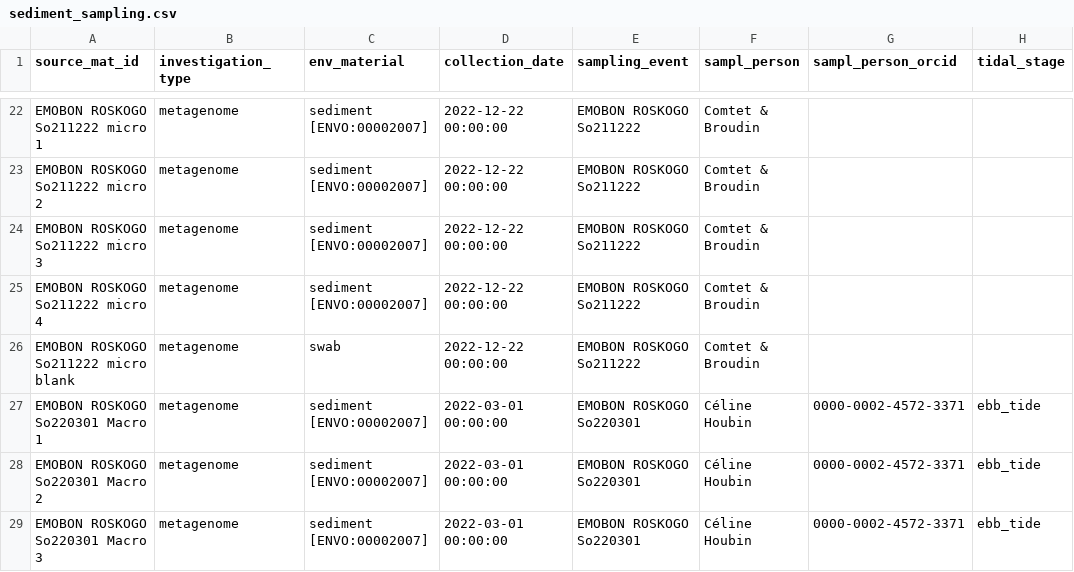
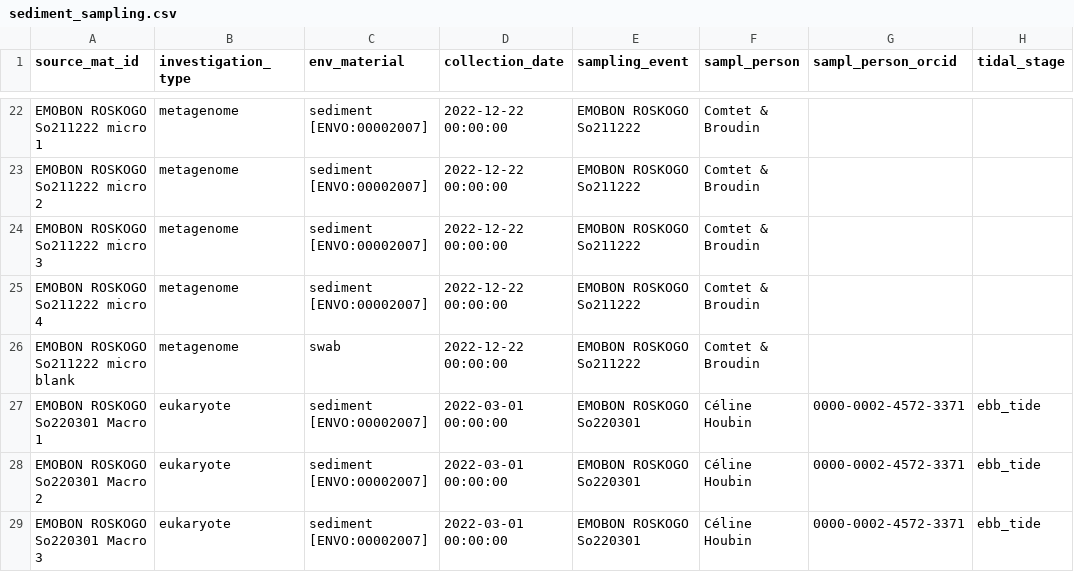
Before and after one commit to emo-bon/observatory-ROSKOGO-data, a CSV file: downloads/gdoc-csv/sediment_sampling.csv, drawn as a sheet; only a part is shown, gaps mark what is left out; the diff covers the shown part only; the diff names each change by its address in the sheet, - before the commit and + after, or states it on an @@ line.

```diff
--- a/downloads/gdoc-csv/sediment_sampling.csv
+++ b/downloads/gdoc-csv/sediment_sampling.csv
-B27:B29 (investigation_type): metagenome
+B27:B29 (investigation_type): eukaryote
```
Also changed, not shown: 5 added rows and 2 edited cells elsewhere in this file, downloads/gdoc-csv/sediment_measured.csv.
